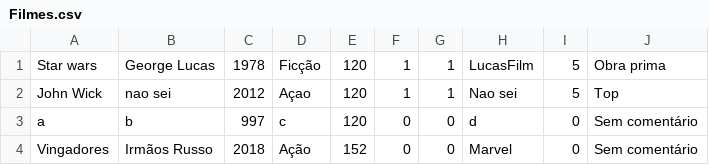
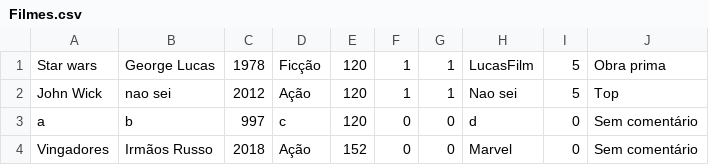
Before and after one commit to thiago-liracst/CinefiloFlix, a CSV file: Logico/dados/Filmes.csv, drawn as a sheet.

```diff
--- a/Logico/dados/Filmes.csv
+++ b/Logico/dados/Filmes.csv
@@ -1,3 +1,3 @@
 Star wars,George Lucas,1978,Ficção,120,1,1,LucasFilm,5,Obra prima
-John Wick,nao sei,2012,Açao,120,1,1,Nao sei,5,Top
+John Wick,nao sei,2012,Ação,120,1,1,Nao sei,5,Top
 a,b,997,c,120,0,0,d,0,Sem comentário
```
Also changed, not shown: 4 other files.
